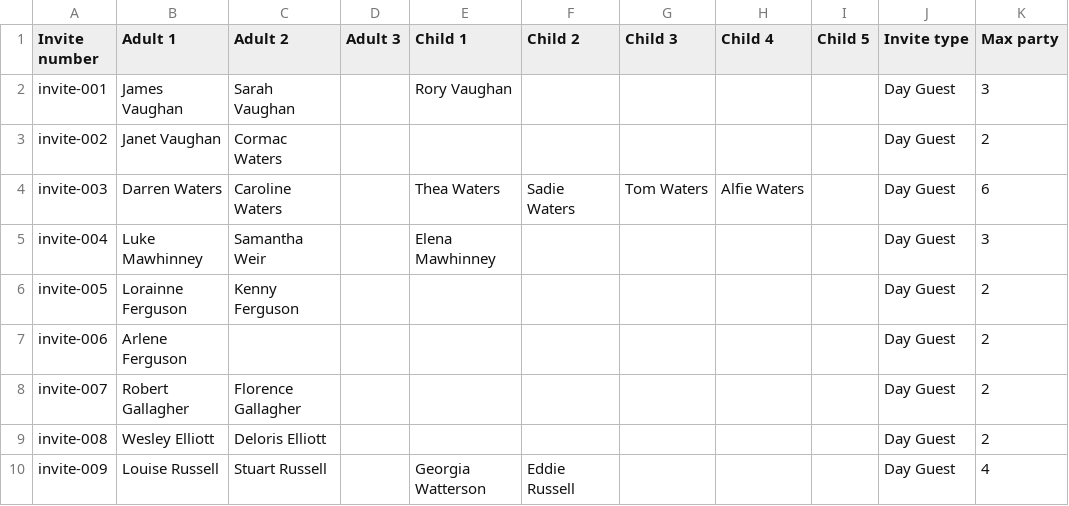
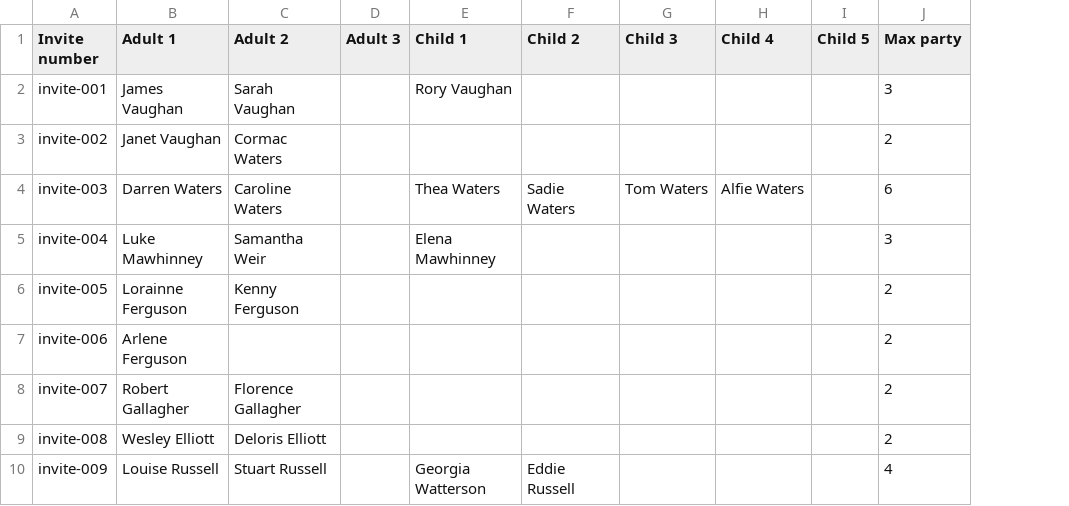
Before and after one commit to Roryd98/Jemma-Rory, a CSV file: invites-template (1).csv, drawn as a sheet; only a part is shown; the diff names each change by its address in the sheet, - before the commit and + after, or states it on an @@ line.

```diff
--- a/invites-template (1).csv
+++ b/invites-template (1).csv
-column J (Invite type), rows 2-10: all Day Guest
```
